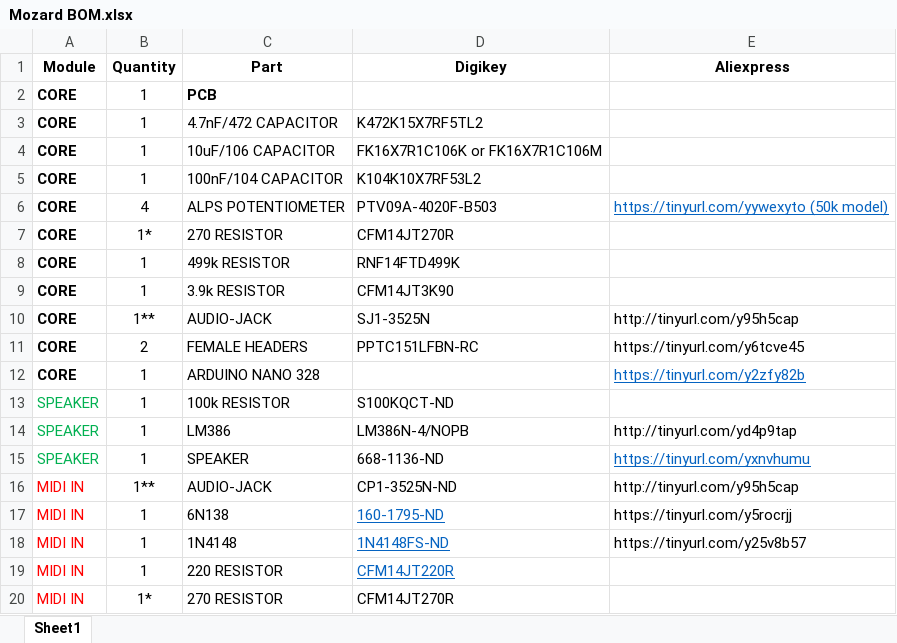
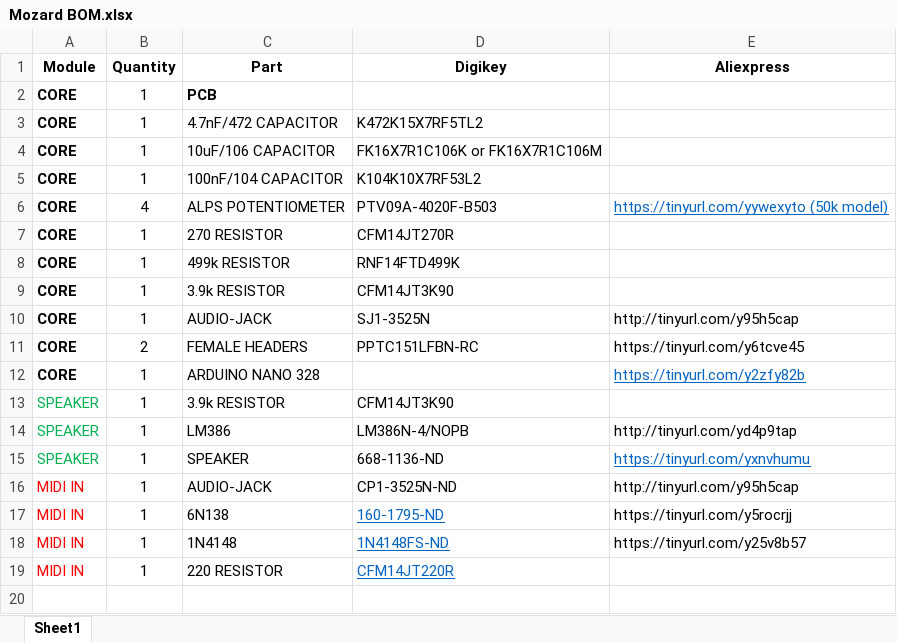
Before and after one commit to thomasfredericks/Mozard, an Excel workbook: extras/circuit/Mozard BOM.xlsx, sheet Sheet1, drawn as a sheet; values as stored, in another font and other column widths than the file's, no borders; the diff names each change by its address in the sheet, - before the commit and + after, or states it on an @@ line.

```diff
--- a/extras/circuit/Mozard BOM.xlsx (sheet Sheet1)
+++ b/extras/circuit/Mozard BOM.xlsx (sheet Sheet1)
-B7 (Quantity): 1*
+B7 (Quantity): 1
-B10 (Quantity): 1**
+B10 (Quantity): 1
-C13 (Part): 100k RESISTOR
+C13 (Part): 3.9k RESISTOR
-D13 (Digikey): S100KQCT-ND
+D13 (Digikey): CFM14JT3K90
-B16 (Quantity): 1**
+B16 (Quantity): 1
-row 20: MIDI IN | 1* | 270 RESISTOR | CFM14JT270R
```
Also changed, not shown: 8 other files.
